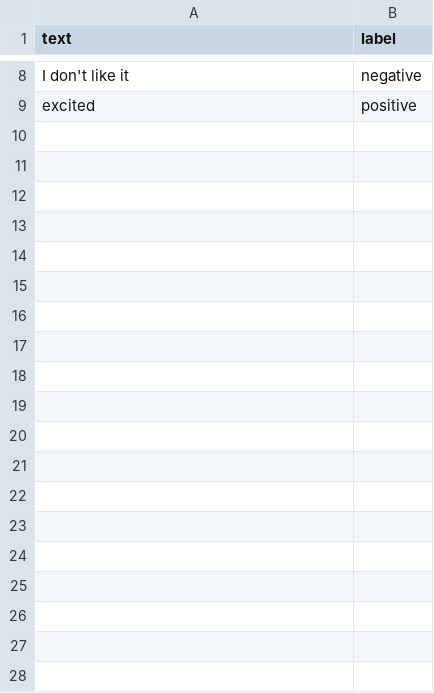
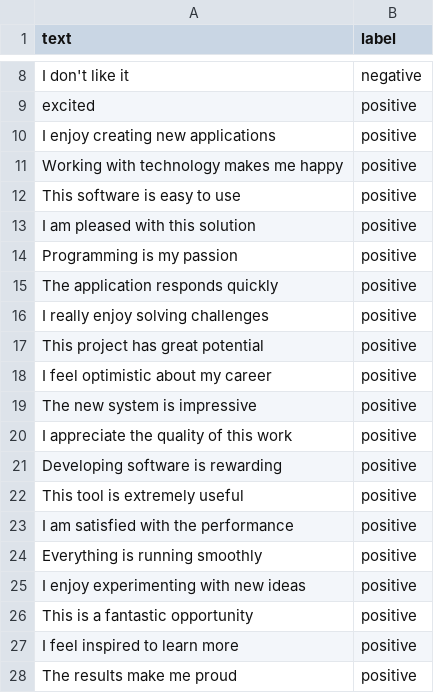
Before and after one commit to RafaSantosDev1/MachineLearning, a CSV file: data/testing.csv, drawn as a sheet; only a part is shown, gaps mark what is left out; the diff covers the shown part only; the diff names each change by its address in the sheet, - before the commit and + after, or states it on an @@ line.

Commit message:
feat: make output more cleat to read and add dataset

```diff
--- a/data/testing.csv
+++ b/data/testing.csv
+row 10: I enjoy creating new applications | positive
+row 11: Working with technology makes me happy | positive
+row 12: This software is easy to use | positive
+row 13: I am pleased with this solution | positive
+row 14: Programming is my passion | positive
+row 15: The application responds quickly | positive
+row 16: I really enjoy solving challenges | positive
+row 17: This project has great potential | positive
+row 18: I feel optimistic about my career | positive
+row 19: The new system is impressive | positive
+row 20: I appreciate the quality of this work | positive
+row 21: Developing software is rewarding | positive
+row 22: This tool is extremely useful | positive
+row 23: I am satisfied with the performance | positive
+row 24: Everything is running smoothly | positive
+row 25: I enjoy experimenting with new ideas | positive
+row 26: This is a fantastic opportunity | positive
+row 27: I feel inspired to learn more | positive
+row 28: The results make me proud | positive
```
Also changed, not shown: 71 added rows elsewhere in this file, 6 other files.
